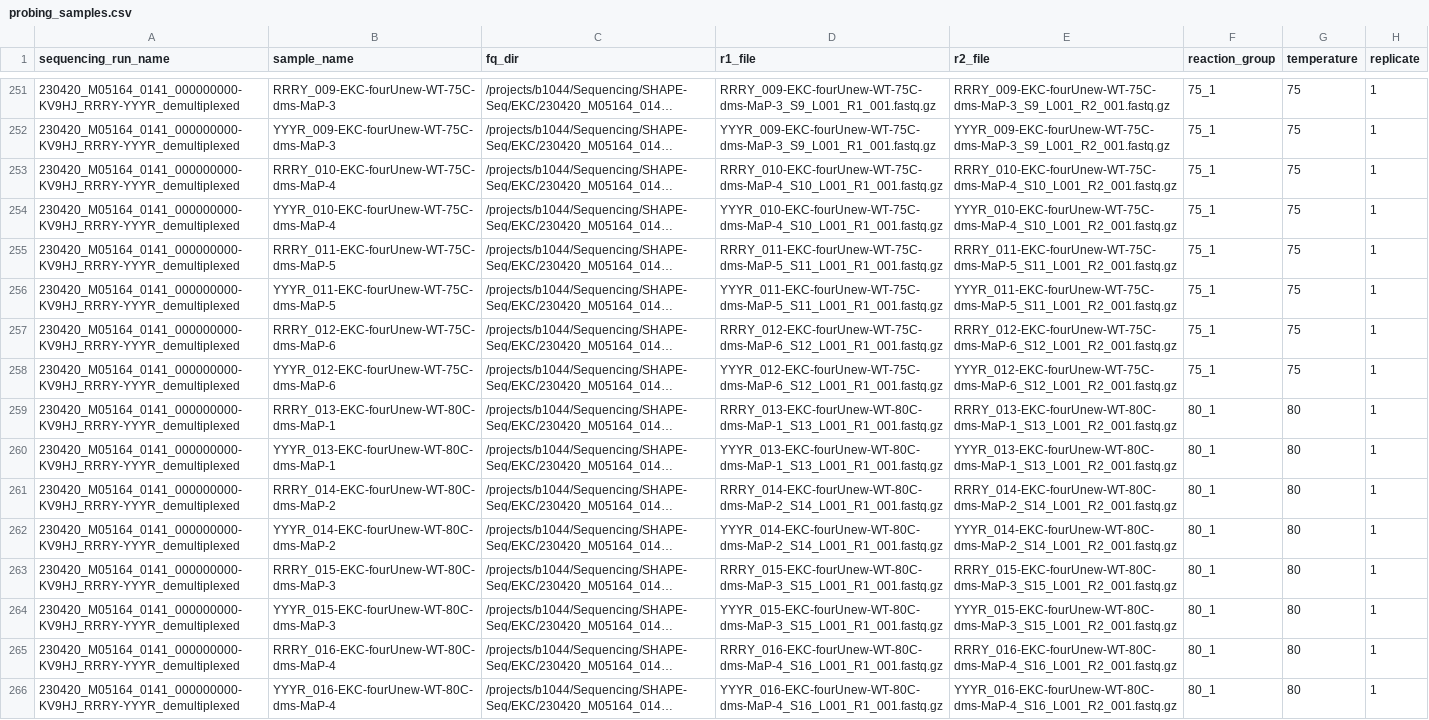
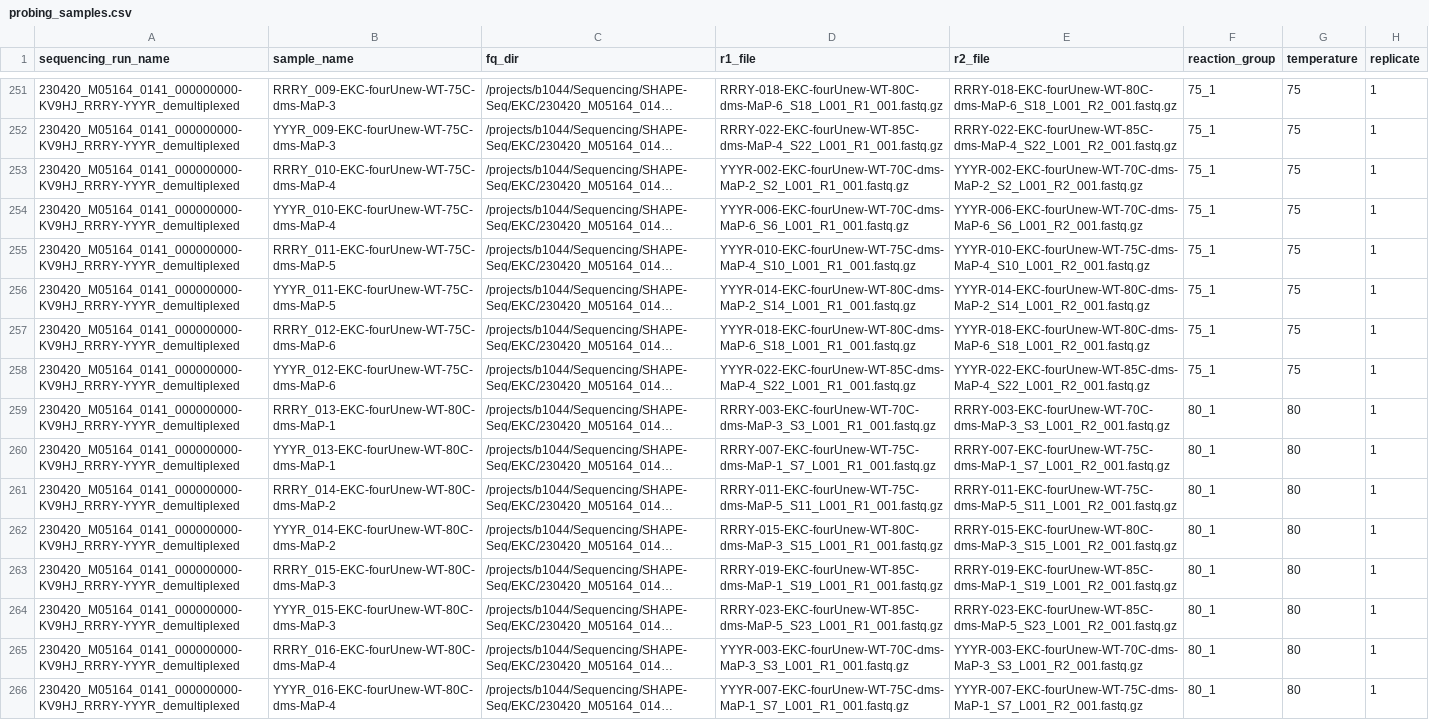
Before and after one commit to LucksLab/nerd, a CSV file: examples/create_all_samples/probing_samples.csv, drawn as a sheet; only a part is shown, gaps mark what is left out; long unchanged cells end in …; the diff covers the shown part only; the diff names each change by its address in the sheet, - before the commit and + after, or states it on an @@ line.

```diff
--- a/examples/create_all_samples/probing_samples.csv
+++ b/examples/create_all_samples/probing_samples.csv
-D251 (r1_file): RRRY_009-EKC-fourUnew-WT-75C-dms-MaP-3_S9_L001_R1_001.fastq.gz
+D251 (r1_file): RRRY-018-EKC-fourUnew-WT-80C-dms-MaP-6_S18_L001_R1_001.fastq.gz
-E251 (r2_file): RRRY_009-EKC-fourUnew-WT-75C-dms-MaP-3_S9_L001_R2_001.fastq.gz
+E251 (r2_file): RRRY-018-EKC-fourUnew-WT-80C-dms-MaP-6_S18_L001_R2_001.fastq.gz
-D252 (r1_file): YYYR_009-EKC-fourUnew-WT-75C-dms-MaP-3_S9_L001_R1_001.fastq.gz
+D252 (r1_file): RRRY-022-EKC-fourUnew-WT-85C-dms-MaP-4_S22_L001_R1_001.fastq.gz
-E252 (r2_file): YYYR_009-EKC-fourUnew-WT-75C-dms-MaP-3_S9_L001_R2_001.fastq.gz
+E252 (r2_file): RRRY-022-EKC-fourUnew-WT-85C-dms-MaP-4_S22_L001_R2_001.fastq.gz
-D253 (r1_file): RRRY_010-EKC-fourUnew-WT-75C-dms-MaP-4_S10_L001_R1_001.fastq.gz
+D253 (r1_file): YYYR-002-EKC-fourUnew-WT-70C-dms-MaP-2_S2_L001_R1_001.fastq.gz
-E253 (r2_file): RRRY_010-EKC-fourUnew-WT-75C-dms-MaP-4_S10_L001_R2_001.fastq.gz
+E253 (r2_file): YYYR-002-EKC-fourUnew-WT-70C-dms-MaP-2_S2_L001_R2_001.fastq.gz
-D254 (r1_file): YYYR_010-EKC-fourUnew-WT-75C-dms-MaP-4_S10_L001_R1_001.fastq.gz
+D254 (r1_file): YYYR-006-EKC-fourUnew-WT-70C-dms-MaP-6_S6_L001_R1_001.fastq.gz
-E254 (r2_file): YYYR_010-EKC-fourUnew-WT-75C-dms-MaP-4_S10_L001_R2_001.fastq.gz
+E254 (r2_file): YYYR-006-EKC-fourUnew-WT-70C-dms-MaP-6_S6_L001_R2_001.fastq.gz
-D255 (r1_file): RRRY_011-EKC-fourUnew-WT-75C-dms-MaP-5_S11_L001_R1_001.fastq.gz
+D255 (r1_file): YYYR-010-EKC-fourUnew-WT-75C-dms-MaP-4_S10_L001_R1_001.fastq.gz
-E255 (r2_file): RRRY_011-EKC-fourUnew-WT-75C-dms-MaP-5_S11_L001_R2_001.fastq.gz
+E255 (r2_file): YYYR-010-EKC-fourUnew-WT-75C-dms-MaP-4_S10_L001_R2_001.fastq.gz
-D256 (r1_file): YYYR_011-EKC-fourUnew-WT-75C-dms-MaP-5_S11_L001_R1_001.fastq.gz
+D256 (r1_file): YYYR-014-EKC-fourUnew-WT-80C-dms-MaP-2_S14_L001_R1_001.fastq.gz
-E256 (r2_file): YYYR_011-EKC-fourUnew-WT-75C-dms-MaP-5_S11_L001_R2_001.fastq.gz
+E256 (r2_file): YYYR-014-EKC-fourUnew-WT-80C-dms-MaP-2_S14_L001_R2_001.fastq.gz
-D257 (r1_file): RRRY_012-EKC-fourUnew-WT-75C-dms-MaP-6_S12_L001_R1_001.fastq.gz
+D257 (r1_file): YYYR-018-EKC-fourUnew-WT-80C-dms-MaP-6_S18_L001_R1_001.fastq.gz
-E257 (r2_file): RRRY_012-EKC-fourUnew-WT-75C-dms-MaP-6_S12_L001_R2_001.fastq.gz
+E257 (r2_file): YYYR-018-EKC-fourUnew-WT-80C-dms-MaP-6_S18_L001_R2_001.fastq.gz
-D258 (r1_file): YYYR_012-EKC-fourUnew-WT-75C-dms-MaP-6_S12_L001_R1_001.fastq.gz
+D258 (r1_file): YYYR-022-EKC-fourUnew-WT-85C-dms-MaP-4_S22_L001_R1_001.fastq.gz
-E258 (r2_file): YYYR_012-EKC-fourUnew-WT-75C-dms-MaP-6_S12_L001_R2_001.fastq.gz
+E258 (r2_file): YYYR-022-EKC-fourUnew-WT-85C-dms-MaP-4_S22_L001_R2_001.fastq.gz
-D259 (r1_file): RRRY_013-EKC-fourUnew-WT-80C-dms-MaP-1_S13_L001_R1_001.fastq.gz
+D259 (r1_file): RRRY-003-EKC-fourUnew-WT-70C-dms-MaP-3_S3_L001_R1_001.fastq.gz
-E259 (r2_file): RRRY_013-EKC-fourUnew-WT-80C-dms-MaP-1_S13_L001_R2_001.fastq.gz
+E259 (r2_file): RRRY-003-EKC-fourUnew-WT-70C-dms-MaP-3_S3_L001_R2_001.fastq.gz
-D260 (r1_file): YYYR_013-EKC-fourUnew-WT-80C-dms-MaP-1_S13_L001_R1_001.fastq.gz
+D260 (r1_file): RRRY-007-EKC-fourUnew-WT-75C-dms-MaP-1_S7_L001_R1_001.fastq.gz
-E260 (r2_file): YYYR_013-EKC-fourUnew-WT-80C-dms-MaP-1_S13_L001_R2_001.fastq.gz
+E260 (r2_file): RRRY-007-EKC-fourUnew-WT-75C-dms-MaP-1_S7_L001_R2_001.fastq.gz
-D261 (r1_file): RRRY_014-EKC-fourUnew-WT-80C-dms-MaP-2_S14_L001_R1_001.fastq.gz
+D261 (r1_file): RRRY-011-EKC-fourUnew-WT-75C-dms-MaP-5_S11_L001_R1_001.fastq.gz
-E261 (r2_file): RRRY_014-EKC-fourUnew-WT-80C-dms-MaP-2_S14_L001_R2_001.fastq.gz
+E261 (r2_file): RRRY-011-EKC-fourUnew-WT-75C-dms-MaP-5_S11_L001_R2_001.fastq.gz
-D262 (r1_file): YYYR_014-EKC-fourUnew-WT-80C-dms-MaP-2_S14_L001_R1_001.fastq.gz
+D262 (r1_file): RRRY-015-EKC-fourUnew-WT-80C-dms-MaP-3_S15_L001_R1_001.fastq.gz
-E262 (r2_file): YYYR_014-EKC-fourUnew-WT-80C-dms-MaP-2_S14_L001_R2_001.fastq.gz
+E262 (r2_file): RRRY-015-EKC-fourUnew-WT-80C-dms-MaP-3_S15_L001_R2_001.fastq.gz
-D263 (r1_file): RRRY_015-EKC-fourUnew-WT-80C-dms-MaP-3_S15_L001_R1_001.fastq.gz
+D263 (r1_file): RRRY-019-EKC-fourUnew-WT-85C-dms-MaP-1_S19_L001_R1_001.fastq.gz
-E263 (r2_file): RRRY_015-EKC-fourUnew-WT-80C-dms-MaP-3_S15_L001_R2_001.fastq.gz
+E263 (r2_file): RRRY-019-EKC-fourUnew-WT-85C-dms-MaP-1_S19_L001_R2_001.fastq.gz
-D264 (r1_file): YYYR_015-EKC-fourUnew-WT-80C-dms-MaP-3_S15_L001_R1_001.fastq.gz
+D264 (r1_file): RRRY-023-EKC-fourUnew-WT-85C-dms-MaP-5_S23_L001_R1_001.fastq.gz
-E264 (r2_file): YYYR_015-EKC-fourUnew-WT-80C-dms-MaP-3_S15_L001_R2_001.fastq.gz
+E264 (r2_file): RRRY-023-EKC-fourUnew-WT-85C-dms-MaP-5_S23_L001_R2_001.fastq.gz
-D265 (r1_file): RRRY_016-EKC-fourUnew-WT-80C-dms-MaP-4_S16_L001_R1_001.fastq.gz
+D265 (r1_file): YYYR-003-EKC-fourUnew-WT-70C-dms-MaP-3_S3_L001_R1_001.fastq.gz
-E265 (r2_file): RRRY_016-EKC-fourUnew-WT-80C-dms-MaP-4_S16_L001_R2_001.fastq.gz
+E265 (r2_file): YYYR-003-EKC-fourUnew-WT-70C-dms-MaP-3_S3_L001_R2_001.fastq.gz
-D266 (r1_file): YYYR_016-EKC-fourUnew-WT-80C-dms-MaP-4_S16_L001_R1_001.fastq.gz
+D266 (r1_file): YYYR-007-EKC-fourUnew-WT-75C-dms-MaP-1_S7_L001_R1_001.fastq.gz
-E266 (r2_file): YYYR_016-EKC-fourUnew-WT-80C-dms-MaP-4_S16_L001_R2_001.fastq.gz
+E266 (r2_file): YYYR-007-EKC-fourUnew-WT-75C-dms-MaP-1_S7_L001_R2_001.fastq.gz
```
Also changed, not shown: 64 edited cells elsewhere in this file.
